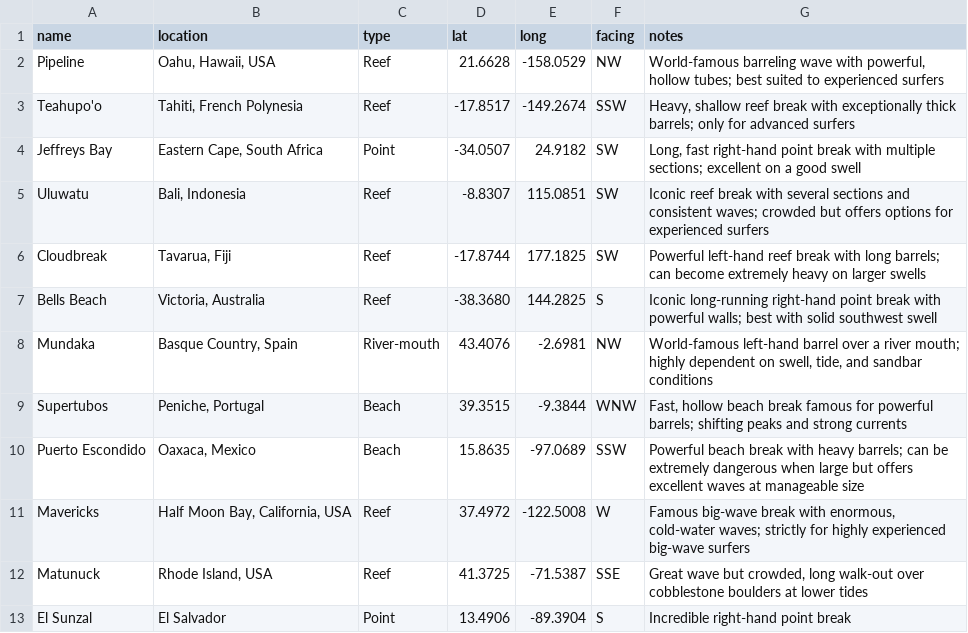
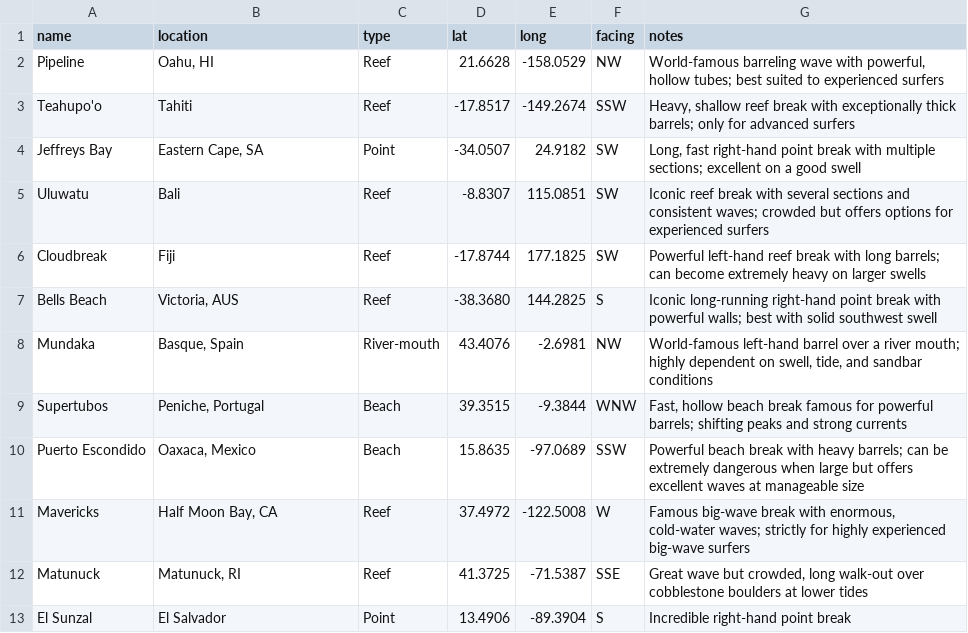
Before and after one commit to squidjesus/cli-surf-report, a CSV file: data/demo_surf_spots.csv, drawn as a sheet.

Commit message:
Made some changes to the report table display, updated README with Windows install info.

```diff
--- a/data/demo_surf_spots.csv
+++ b/data/demo_surf_spots.csv
@@ -1,13 +1,13 @@
 name,location,type,lat,long,facing,notes
-Pipeline,"Oahu, Hawaii, USA",Reef,21.6628,-158.0529,NW,"World-famous barreling wave with powerful, hollow tubes; best suited to experienced surfers"
-Teahupo'o,"Tahiti, French Polynesia",Reef,-17.8517,-149.2674,SSW,"Heavy, shallow reef break with exceptionally thick barrels; only for advanced surfers"
-Jeffreys Bay,"Eastern Cape, South Africa",Point,-34.0507,24.9182,SW,"Long, fast right-hand point break with multiple sections; excellent on a good swell"
-Uluwatu,"Bali, Indonesia",Reef,-8.8307,115.0851,SW,"Iconic reef break with several sections and consistent waves; crowded but offers options for experienced surfers"
-Cloudbreak,"Tavarua, Fiji",Reef,-17.8744,177.1825,SW,"Powerful left-hand reef break with long barrels; can become extremely heavy on larger swells"
-Bells Beach,"Victoria, Australia",Reef,-38.3680,144.2825,S,"Iconic long-running right-hand point break with powerful walls; best with solid southwest swell"
-Mundaka,"Basque Country, Spain",River-mouth,43.4076,-2.6981,NW,"World-famous left-hand barrel over a river mouth; highly dependent on swell, tide, and sandbar conditions"
+Pipeline,"Oahu, HI",Reef,21.6628,-158.0529,NW,"World-famous barreling wave with powerful, hollow tubes; best suited to experienced surfers"
+Teahupo'o,"Tahiti",Reef,-17.8517,-149.2674,SSW,"Heavy, shallow reef break with exceptionally thick barrels; only for advanced surfers"
+Jeffreys Bay,"Eastern Cape, SA",Point,-34.0507,24.9182,SW,"Long, fast right-hand point break with multiple sections; excellent on a good swell"
+Uluwatu,"Bali",Reef,-8.8307,115.0851,SW,"Iconic reef break with several sections and consistent waves; crowded but offers options for experienced surfers"
+Cloudbreak,"Fiji",Reef,-17.8744,177.1825,SW,"Powerful left-hand reef break with long barrels; can become extremely heavy on larger swells"
+Bells Beach,"Victoria, AUS",Reef,-38.3680,144.2825,S,"Iconic long-running right-hand point break with powerful walls; best with solid southwest swell"
+Mundaka,"Basque, Spain",River-mouth,43.4076,-2.6981,NW,"World-famous left-hand barrel over a river mouth; highly dependent on swell, tide, and sandbar conditions"
 Supertubos,"Peniche, Portugal",Beach,39.3515,-9.3844,WNW,"Fast, hollow beach break famous for powerful barrels; shifting peaks and strong currents"
 Puerto Escondido,"Oaxaca, Mexico",Beach,15.8635,-97.0689,SSW,"Powerful beach break with heavy barrels; can be extremely dangerous when large but offers excellent waves at manageable size"
-Mavericks,"Half Moon Bay, California, USA",Reef,37.4972,-122.5008,W,"Famous big-wave break with enormous, cold-water waves; strictly for highly experienced big-wave surfers"
-Matunuck,"Rhode Island, USA",Reef,41.3725,-71.5387,SSE,"Great wave but crowded, long walk-out over cobblestone boulders at lower tides"
+Mavericks,"Half Moon Bay, CA",Reef,37.4972,-122.5008,W,"Famous big-wave break with enormous, cold-water waves; strictly for highly experienced big-wave surfers"
+Matunuck,"Matunuck, RI",Reef,41.3725,-71.5387,SSE,"Great wave but crowded, long walk-out over cobblestone boulders at lower tides"
 El Sunzal,"El Salvador",Point,13.4906,-89.3904,S,"Incredible right-hand point break"
```
Also changed, not shown: 2 other files.
